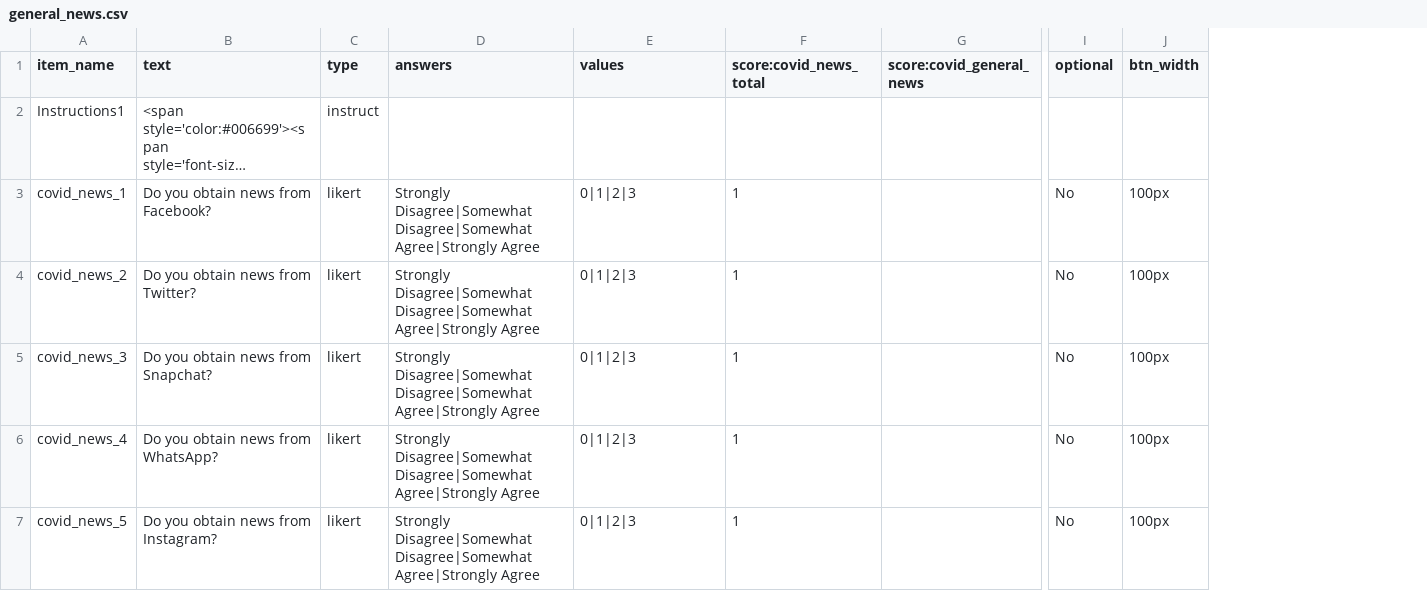
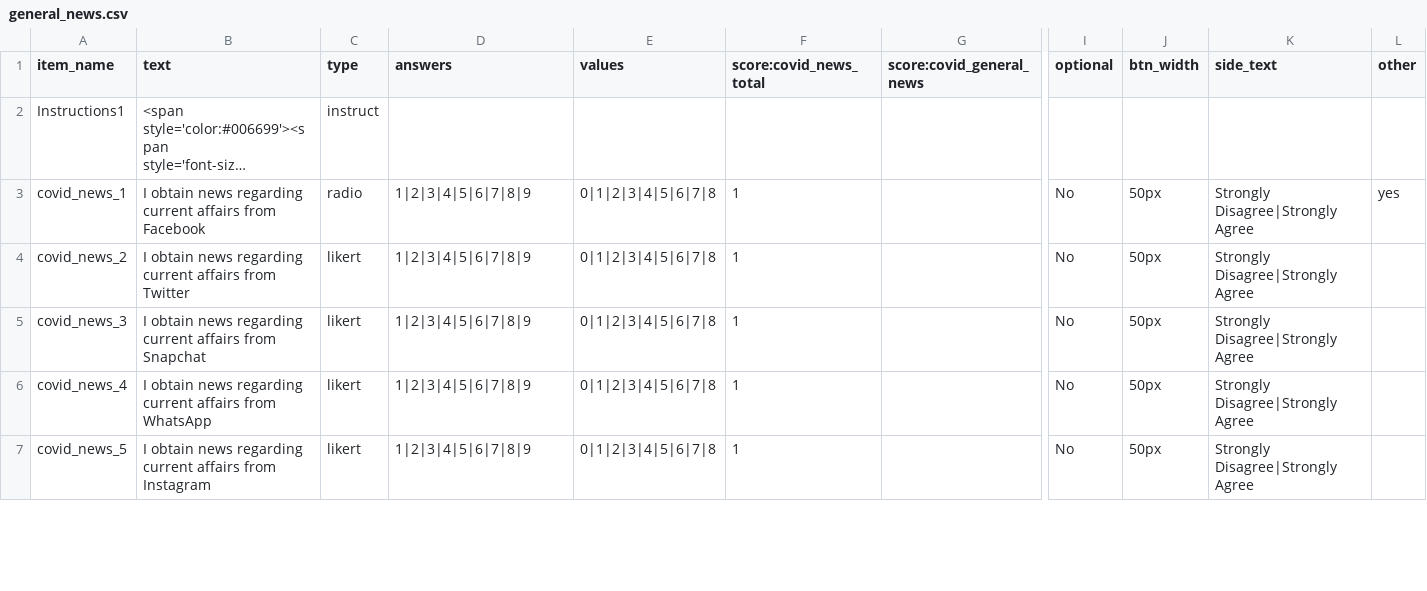
Before and after one commit to haffey-studies/bsc-2021, a CSV file: User/Surveys/general_news.csv, drawn as a sheet; only a part is shown, gaps mark what is left out; long unchanged cells end in …; the diff covers the shown part only; the diff names each change by its address in the sheet, - before the commit and + after, or states it on an @@ line.

```diff
--- a/User/Surveys/general_news.csv
+++ b/User/Surveys/general_news.csv
+column K (side_text), rows 3-7: all Strongly Disagree|Strongly Agree
+column L (other), row 3: yes
-B3 (text): Do you obtain news from Facebook?
+B3 (text): I obtain news regarding current affairs from Facebook
-C3 (type): likert
+C3 (type): radio
-D3:D7 (answers): Strongly Disagree|Somewhat Disagree|Somewhat Agree|Strongly Agree
+D3:D7 (answers): 1|2|3|4|5|6|7|8|9
-E3:E7 (values): 0|1|2|3
+E3:E7 (values): 0|1|2|3|4|5|6|7|8
-J3:J7 (btn_width): 100px
+J3:J7 (btn_width): 50px
-B4 (text): Do you obtain news from Twitter?
+B4 (text): I obtain news regarding current affairs from Twitter
-B5 (text): Do you obtain news from Snapchat?
+B5 (text): I obtain news regarding current affairs from Snapchat
-B6 (text): Do you obtain news from WhatsApp?
+B6 (text): I obtain news regarding current affairs from WhatsApp
-B7 (text): Do you obtain news from Instagram?
+B7 (text): I obtain news regarding current affairs from Instagram
```
Also changed, not shown: 12 added rows and 28 edited cells elsewhere in this file, User/Surveys/covid_news.csv, 23 other files.
